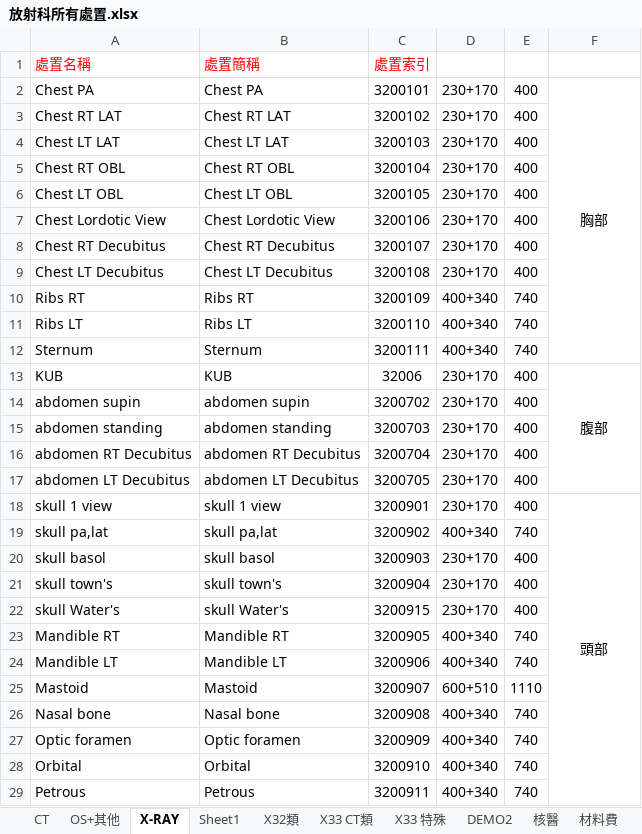
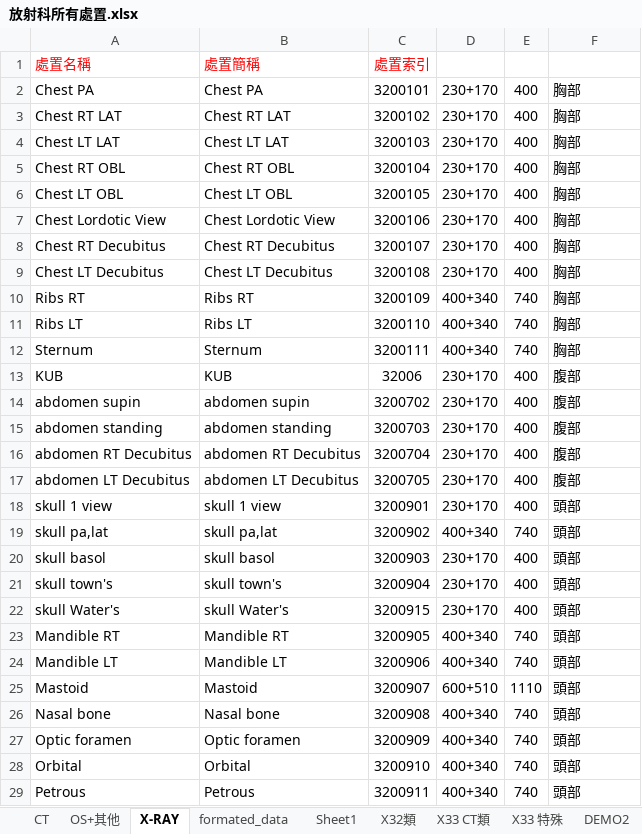
Before and after one commit to LDChris/register_form_statistics, an Excel workbook: xls_examples/放射科所有處置.xlsx, sheet X-RAY, drawn as a sheet; only a part is shown; values as stored, in another font and other column widths than the file's, no borders; the diff covers the shown part only; the diff names each change by its address in the sheet, - before the commit and + after, or states it on an @@ line.

```diff
--- a/xls_examples/放射科所有處置.xlsx (sheet X-RAY)
+++ b/xls_examples/放射科所有處置.xlsx (sheet X-RAY)
+sheet tab: formated_data
-F2 alignment: center
+F2 alignment: left
-F2:F12 merged
-F3:F12: (empty)
+F3:F12: 胸部
-F13 alignment: center
+F13 alignment: left
-F13:F17 merged
-F14:F17: (empty)
+F14:F17: 腹部
-F18 alignment: center
+F18 alignment: left
-F18:F32 merged
-F19:F29: (empty)
+F19:F29: 頭部
```
Also changed, not shown: 77 edited cells elsewhere in this sheet, sheet CT, sheet OS+其他, 2 other files.
